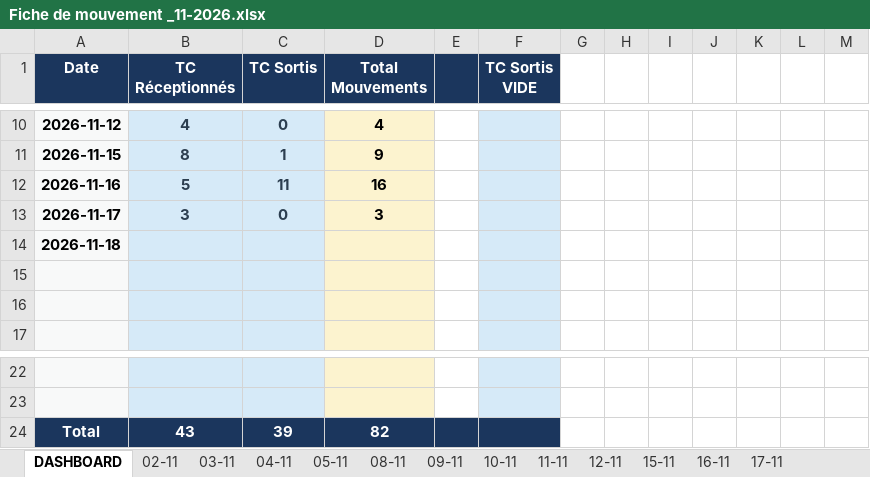
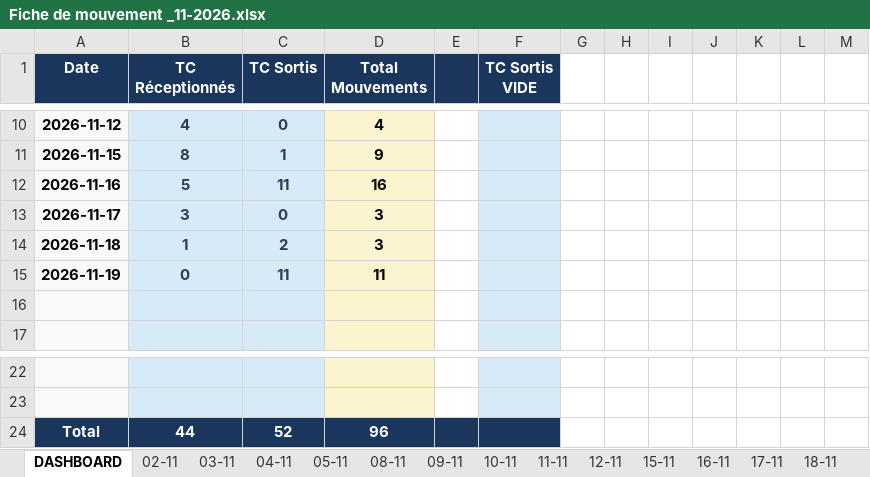
Before and after one commit to Mag2027pro/egs-conatainer-tracker-, an Excel workbook: Fiche de mouvement _11-2026.xlsx, sheet DASHBOARD, drawn as a sheet; only a part is shown, gaps mark what is left out; values as stored, in another font and other column widths than the file's, no borders; removed rows and columns are numbered as before the commit, all else as after; the diff names each change by its address in the sheet, - before the commit and + after, or states it on an @@ line.

```diff
--- a/Fiche de mouvement _11-2026.xlsx (sheet DASHBOARD)
+++ b/Fiche de mouvement _11-2026.xlsx (sheet DASHBOARD)
+sheet tab: 18-11
-row 14: 2026-11-18
-row 14: (empty)
+row 14: 2026-11-18 | 1 | 2 | 3
+row 15: 2026-11-19 | 0 | 11 | 11
-row 24: Total | 43 | 39 | 82
+row 24: Total | 44 | 52 | 96
```
Also changed, not shown: sheet 17-11, sheet 03-11, sheet 05-11, sheet 16-11, other sheet tabs, formulas that keep their value, charts or pictures.
